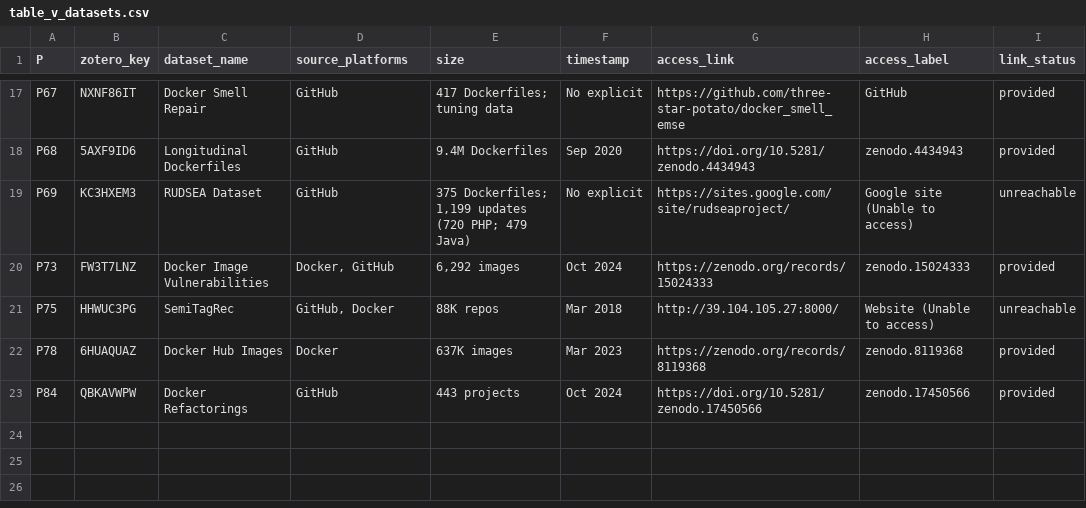
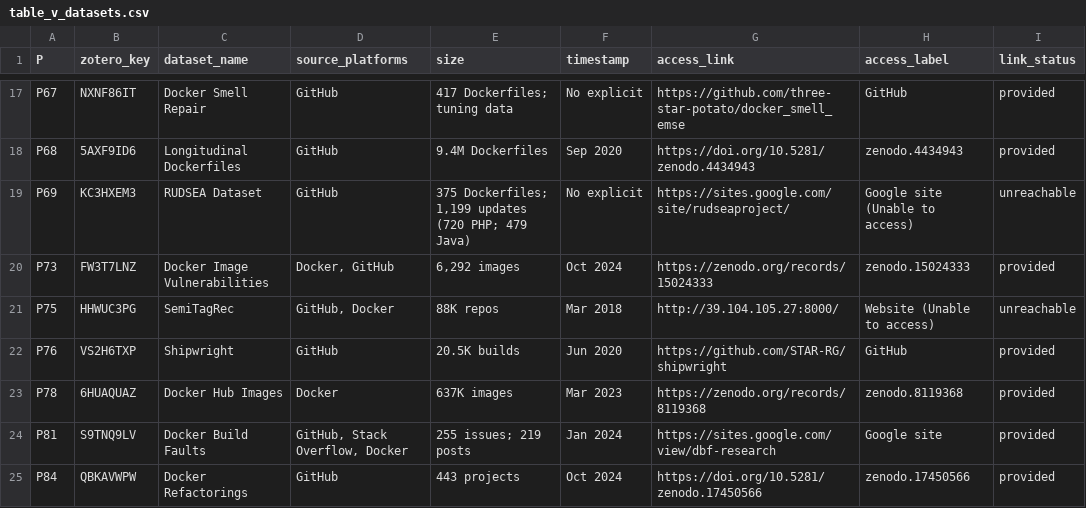
Before and after one commit to yangzhangs/docker-sms-replication, a CSV file: extraction/artifact_tables/table_v_datasets.csv, drawn as a sheet; only a part is shown, gaps mark what is left out; the diff names each change by its address in the sheet, - before the commit and + after, or states it on an @@ line.

```diff
--- a/extraction/artifact_tables/table_v_datasets.csv
+++ b/extraction/artifact_tables/table_v_datasets.csv
+row 22: P76 | VS2H6TXP | Shipwright | GitHub | 20.5K builds | Jun 2020 | https://github.com/STAR-RG/shipwright | GitHub | provided
+row 24: P81 | S9TNQ9LV | Docker Build Faults | GitHub, Stack Overflow, Docker | 255 issues; 219 posts | Jan 2024 | https://sites.google.com/view/dbf-research | Google site | provided
```
Also changed, not shown: MANIFEST.csv, extraction/contribution_matrix_92.csv, 5 other files.
